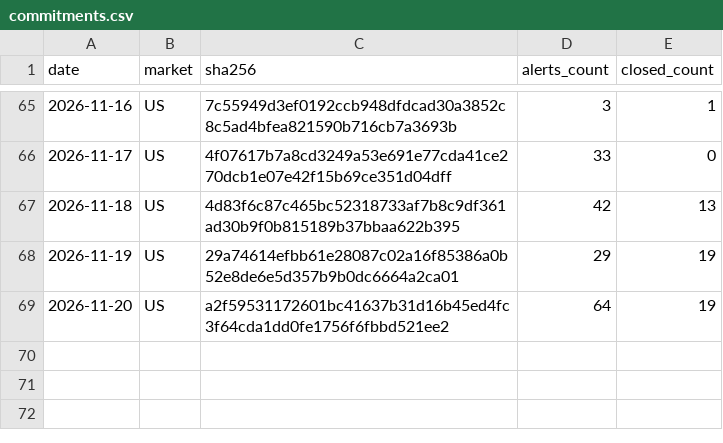
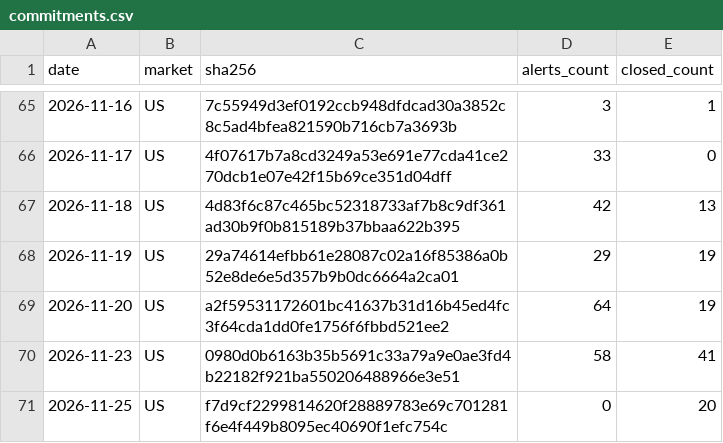
Before and after one commit to mystockade/mystockade-ledger, a CSV file: commitments.csv, drawn as a sheet; only a part is shown, gaps mark what is left out.

```diff
--- a/commitments.csv
+++ b/commitments.csv
@@ -69 +69,3 @@ date,market,sha256,alerts_count,closed_count
 2026-11-20,US,a2f59531172601bc41637b31d16b45ed4fc3f64cda1dd0fe1756f6fbbd521ee2,64,19
+2026-11-23,US,0980d0b6163b35b5691c33a79a9e0ae3fd4b22182f921ba550206488966e3e51,58,41
+2026-11-25,US,f7d9cf2299814620f28889783e69c701281f6e4f449b8095ec40690f1efc754c,0,20
```
Also changed, not shown: 1 other file.
